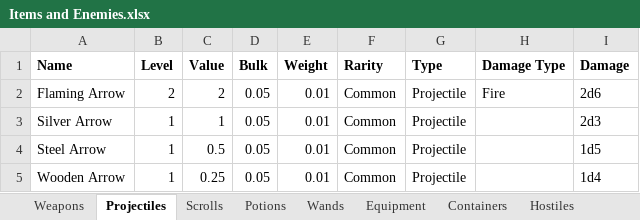
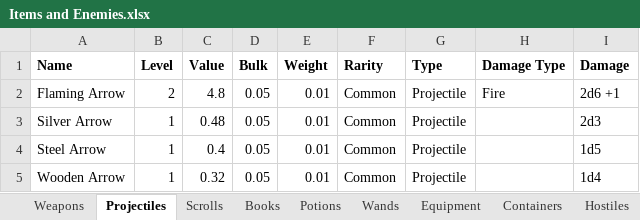
Before and after one commit to NTDLS/RogueQuest, an Excel workbook: Documentation/Items and Enemies.xlsx, sheet Projectiles, drawn as a sheet; values as stored, in another font and other column widths than the file's, no borders; the diff names each change by its address in the sheet, - before the commit and + after, or states it on an @@ line.

```diff
--- a/Documentation/Items and Enemies.xlsx (sheet Projectiles)
+++ b/Documentation/Items and Enemies.xlsx (sheet Projectiles)
+sheet tab: Books
-C2 (Value): 2
+C2 (Value): 4.8
-I2 (Damage): 2d6
+I2 (Damage): 2d6 +1
-C3 (Value): 1
+C3 (Value): 0.48
-C4 (Value): 0.5
+C4 (Value): 0.4
-C5 (Value): 0.25
+C5 (Value): 0.32
```
Also changed, not shown: sheet Containers, sheet Scrolls, sheet Potions, sheet Weapons, sheet Equipment, sheet Wands, 1 more sheet, 1 other file.
